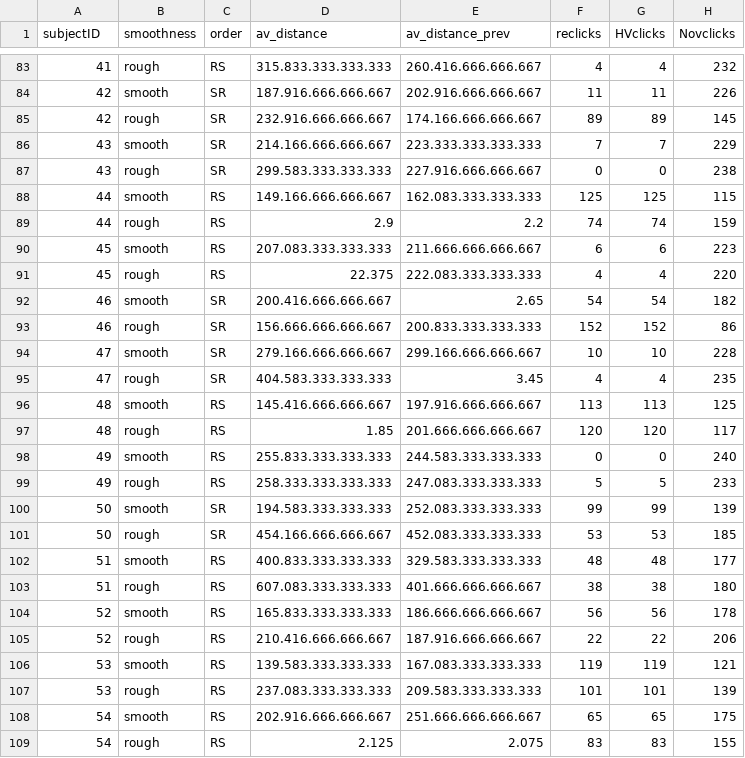
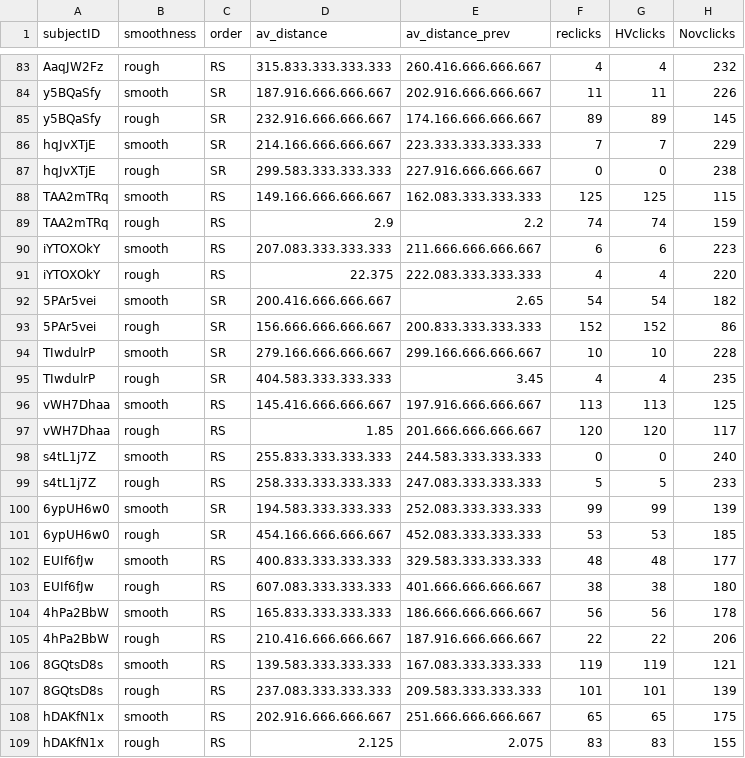
Before and after one commit to FienGoetmaeckers/Environment-sensitive, a CSV file: Data/Exp 1/infoS1F.csv, drawn as a sheet; only a part is shown, gaps mark what is left out; the diff covers the shown part only; the diff names each change by its address in the sheet, - before the commit and + after, or states it on an @@ line.

```diff
--- a/Data/Exp 1/infoS1F.csv
+++ b/Data/Exp 1/infoS1F.csv
-A83 (subjectID): 41
+A83 (subjectID): AaqJW2Fz
-A84:A85 (subjectID): 42
+A84:A85 (subjectID): y5BQaSfy
-A86:A87 (subjectID): 43
+A86:A87 (subjectID): hqJvXTjE
-A88:A89 (subjectID): 44
+A88:A89 (subjectID): TAA2mTRq
-A90:A91 (subjectID): 45
+A90:A91 (subjectID): iYTOXOkY
-A92:A93 (subjectID): 46
+A92:A93 (subjectID): 5PAr5vei
-A94:A95 (subjectID): 47
+A94:A95 (subjectID): TIwdulrP
-A96:A97 (subjectID): 48
+A96:A97 (subjectID): vWH7Dhaa
-A98:A99 (subjectID): 49
+A98:A99 (subjectID): s4tL1j7Z
-A100:A101 (subjectID): 50
+A100:A101 (subjectID): 6ypUH6w0
-A102:A103 (subjectID): 51
+A102:A103 (subjectID): EUIf6fJw
-A104:A105 (subjectID): 52
+A104:A105 (subjectID): 4hPa2BbW
-A106:A107 (subjectID): 53
+A106:A107 (subjectID): 8GQtsD8s
-A108:A109 (subjectID): 54
+A108:A109 (subjectID): hDAKfN1x
```
Also changed, not shown: 153 edited cells elsewhere in this file, Data/Exp 1/infoF.csv.
